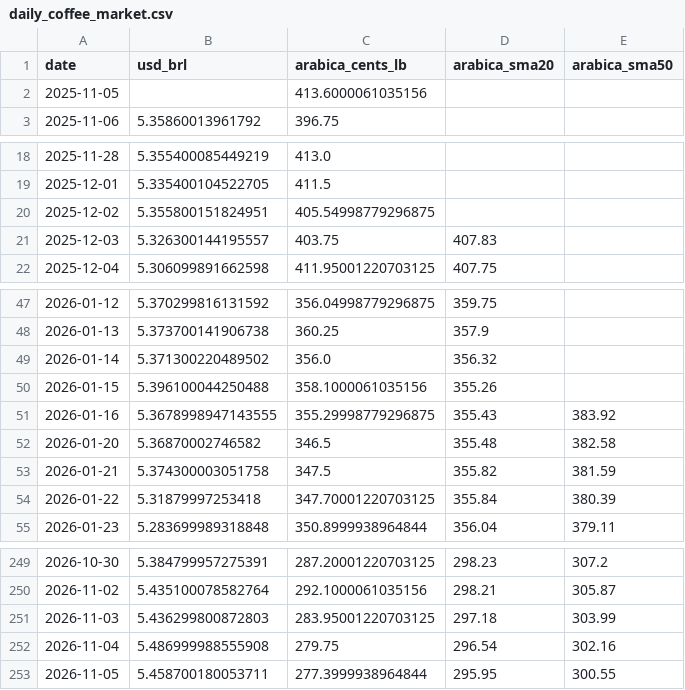
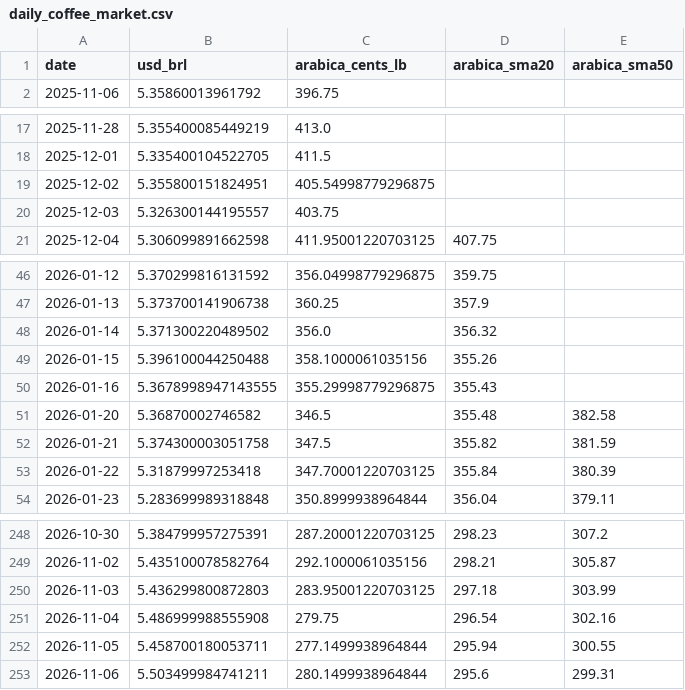
Before and after one commit to aungjuly-pixel/Coffee-Flow, a CSV file: daily_coffee_market.csv, drawn as a sheet; only a part is shown, gaps mark what is left out.

```diff
--- a/daily_coffee_market.csv
+++ b/daily_coffee_market.csv
@@ -1,3 +1,2 @@
 date,usd_brl,arabica_cents_lb,arabica_sma20,arabica_sma50
-2025-11-05,,413.6000061035156,,
 2025-11-06,5.35860013961792,396.75,,
@@ -20,3 +19,3 @@ date,usd_brl,arabica_cents_lb,arabica_sma20,arabica_sma50
 2025-12-02,5.355800151824951,405.54998779296875,,
-2025-12-03,5.326300144195557,403.75,407.83,
+2025-12-03,5.326300144195557,403.75,,
 2025-12-04,5.306099891662598,411.95001220703125,407.75,
@@ -50,3 +49,3 @@ date,usd_brl,arabica_cents_lb,arabica_sma20,arabica_sma50
 2026-01-15,5.396100044250488,358.1000061035156,355.26,
-2026-01-16,5.3678998947143555,355.29998779296875,355.43,383.92
+2026-01-16,5.3678998947143555,355.29998779296875,355.43,
 2026-01-20,5.36870002746582,346.5,355.48,382.58
@@ -252,2 +251,3 @@ date,usd_brl,arabica_cents_lb,arabica_sma20,arabica_sma50
 2026-11-04,5.486999988555908,279.75,296.54,302.16
-2026-11-05,5.458700180053711,277.3999938964844,295.95,300.55
+2026-11-05,5.458700180053711,277.1499938964844,295.94,300.55
+2026-11-06,5.503499984741211,280.1499938964844,295.6,299.31
```
Also changed, not shown: 1 other file.
